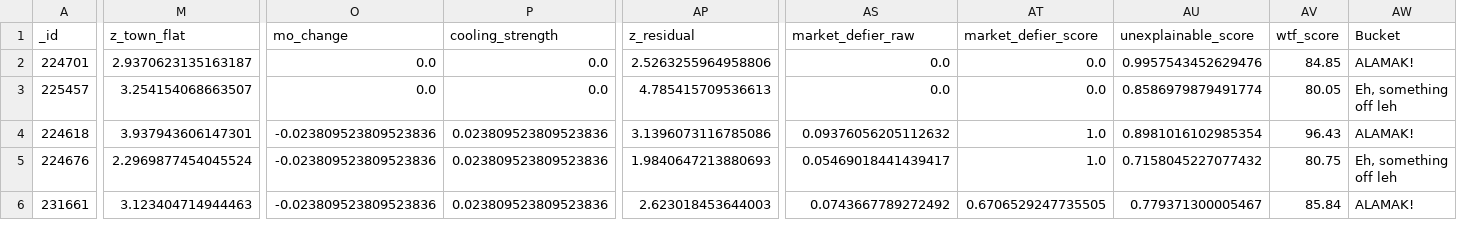
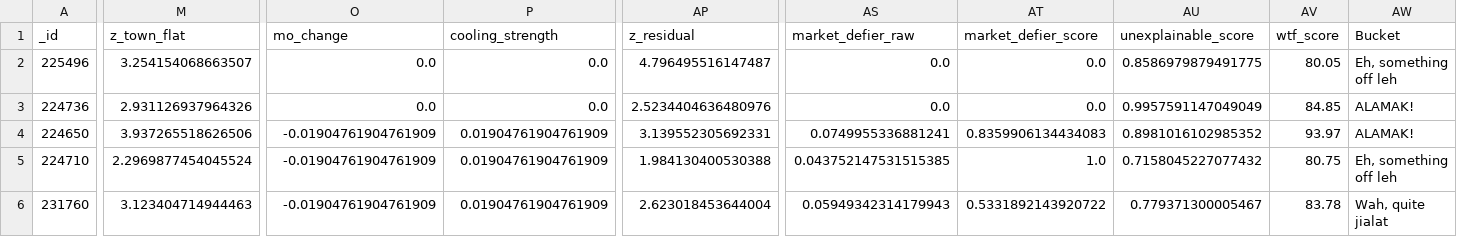
Before and after one commit to wongpeiting/alamak-flats, a CSV file: wtf_flats.csv, drawn as a sheet; only a part is shown, gaps mark what is left out; removed rows and columns are numbered as before the commit, all else as after; rows hold the shown columns only; the diff names each change by its address in the sheet, - before the commit and + after, or states it on an @@ line.

```diff
--- a/wtf_flats.csv
+++ b/wtf_flats.csv
-row 2: 224701 | 2.9370623135163187 | 0.0 | 0.0 | 2.5263255964958806 | 0.0 | 0.0 | 0.9957543452629476 | 84.85 | ALAMAK!
-A2 (_id): 225457
+A2 (_id): 225496
-AP2 (z_residual): 4.785415709536613
+AP2 (z_residual): 4.796495516147487
-AU2 (unexplainable_score): 0.8586979879491774
+AU2 (unexplainable_score): 0.8586979879491775
+row 3: 224736 | 2.931126937964326 | 0.0 | 0.0 | 2.5234404636480976 | 0.0 | 0.0 | 0.9957591147049049 | 84.85 | ALAMAK!
-A4 (_id): 224618
+A4 (_id): 224650
-M4 (z_town_flat): 3.937943606147301
+M4 (z_town_flat): 3.937265518626506
-O4:O6 (mo_change): -0.023809523809523836
+O4:O6 (mo_change): -0.01904761904761909
-P4:P6 (cooling_strength): 0.023809523809523836
+P4:P6 (cooling_strength): 0.01904761904761909
-AP4 (z_residual): 3.1396073116785086
+AP4 (z_residual): 3.139552305692331
-AS4 (market_defier_raw): 0.09376056205112632
+AS4 (market_defier_raw): 0.0749955336881241
-AT4 (market_defier_score): 1.0
+AT4 (market_defier_score): 0.8359906134434083
-AU4 (unexplainable_score): 0.8981016102985354
+AU4 (unexplainable_score): 0.8981016102985352
-AV4 (wtf_score): 96.43
+AV4 (wtf_score): 93.97
-A5 (_id): 224676
+A5 (_id): 224710
-AP5 (z_residual): 1.9840647213880693
+AP5 (z_residual): 1.984130400530388
-AS5 (market_defier_raw): 0.05469018441439417
+AS5 (market_defier_raw): 0.043752147531515385
-A6 (_id): 231661
+A6 (_id): 231760
-AP6 (z_residual): 2.623018453644003
+AP6 (z_residual): 2.623018453644004
-AS6 (market_defier_raw): 0.0743667789272492
+AS6 (market_defier_raw): 0.05949342314179943
-AT6 (market_defier_score): 0.6706529247735505
+AT6 (market_defier_score): 0.5331892143920722
-AV6 (wtf_score): 85.84
+AV6 (wtf_score): 83.78
-AW6 (Bucket): ALAMAK!
+AW6 (Bucket): Wah, quite jialat
```
Also changed, not shown: 1 other file.
